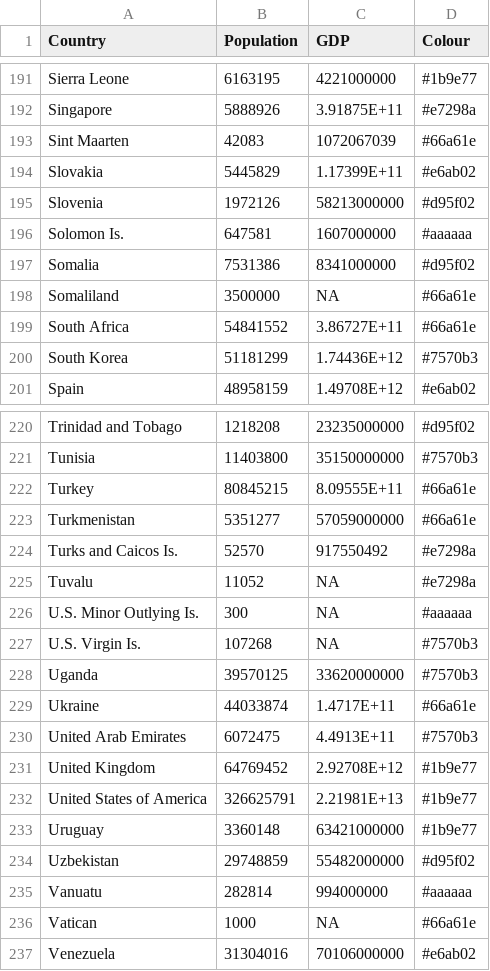
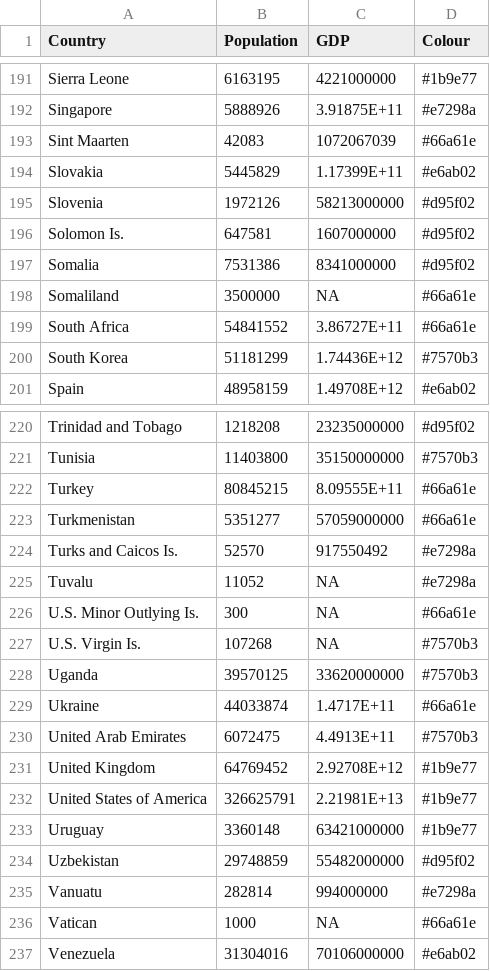
Before and after one commit to nihalzp/cartogram-web, a CSV file: internal/static/cartdata/world/template.csv, drawn as a sheet; only a part is shown, gaps mark what is left out; the diff covers the shown part only.

Commit message:
updated world.svg colours

```diff
--- a/internal/static/cartdata/world/template.csv
+++ b/internal/static/cartdata/world/template.csv
@@ -195,3 +195,3 @@ Slovakia,5445829,1.17399E+11,#e6ab02
 Slovenia,1972126,58213000000,#d95f02
-Solomon Is.,647581,1607000000,#aaaaaa
+Solomon Is.,647581,1607000000,#d95f02
 Somalia,7531386,8341000000,#d95f02
@@ -225,3 +225,3 @@ Turks and Caicos Is.,52570,917550492,#e7298a
 Tuvalu,11052,NA,#e7298a
-U.S. Minor Outlying Is.,300,NA,#aaaaaa
+U.S. Minor Outlying Is.,300,NA,#66a61e
 U.S. Virgin Is.,107268,NA,#7570b3
@@ -234,3 +234,3 @@ Uruguay,3360148,63421000000,#1b9e77
 Uzbekistan,29748859,55482000000,#d95f02
-Vanuatu,282814,994000000,#aaaaaa
+Vanuatu,282814,994000000,#e7298a
 Vatican,1000,NA,#66a61e
```
Also changed, not shown: 12 edited cells elsewhere in this file, 4 other files.
